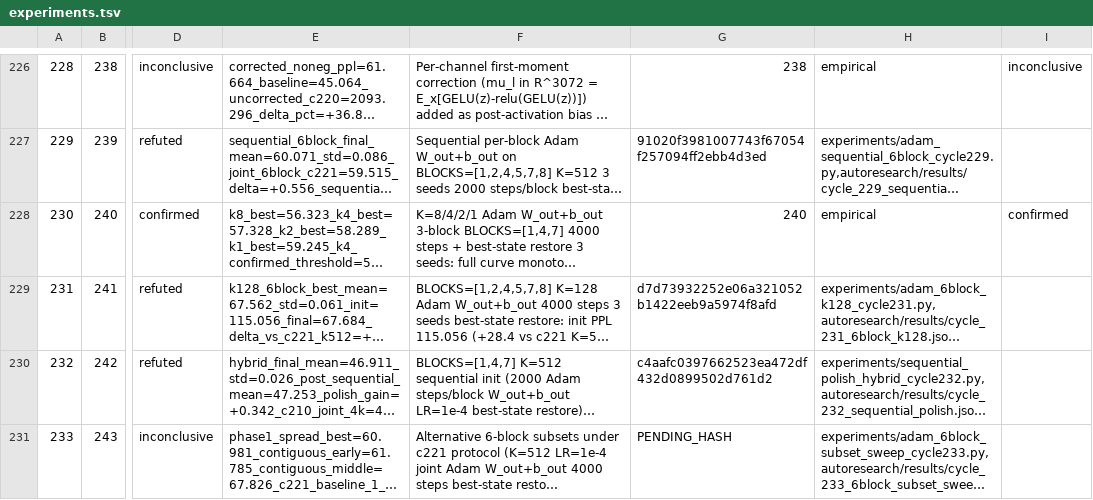
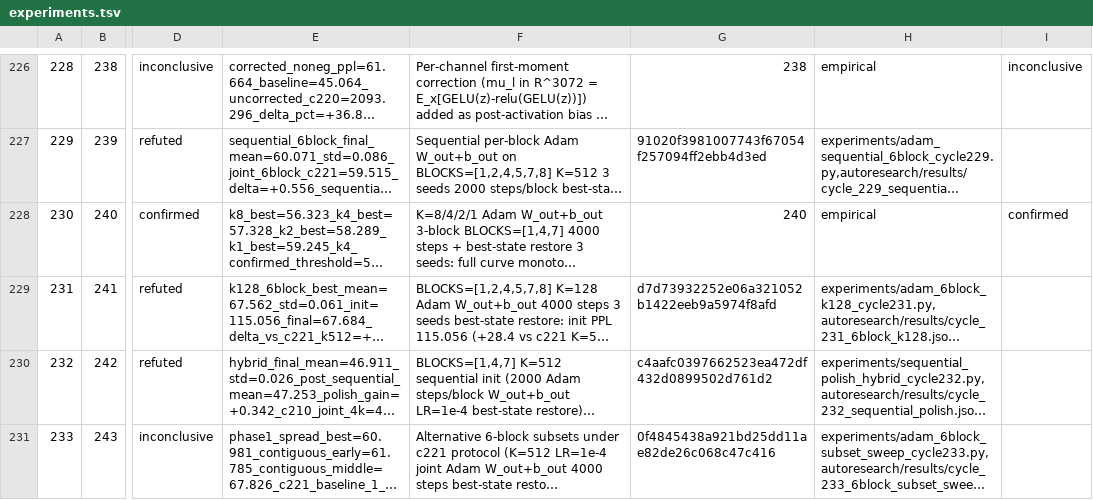
Before and after one commit to mihaibujanca/quant_aware_training, a TSV file: autoresearch/logs/experiments.tsv, drawn as a sheet; only a part is shown, gaps mark what is left out; long unchanged cells end in …; the diff names each change by its address in the sheet, - before the commit and + after, or states it on an @@ line.

```diff
--- a/autoresearch/logs/experiments.tsv
+++ b/autoresearch/logs/experiments.tsv
-G231: PENDING_HASH
+G231: 0f4845438a921bd25dd11ae82de26c068c47c416
```
Also changed, not shown: 1 other file.
